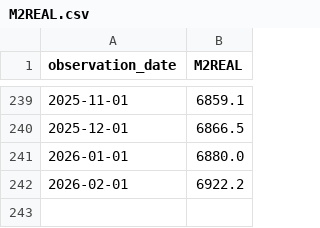
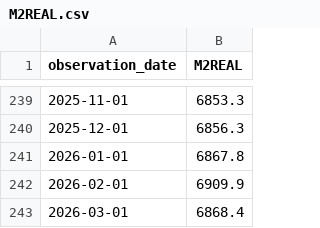
Before and after one commit to noncefn/cycle-app, a CSV file: public/data/M2REAL.csv, drawn as a sheet; only a part is shown, gaps mark what is left out; the diff covers the shown part only.

```diff
--- a/public/data/M2REAL.csv
+++ b/public/data/M2REAL.csv
@@ -239,4 +239,5 @@ observation_date,M2REAL
-2025-11-01,6859.1
-2025-12-01,6866.5
-2026-01-01,6880.0
-2026-02-01,6922.2
+2025-11-01,6853.3
+2025-12-01,6856.3
+2026-01-01,6867.8
+2026-02-01,6909.9
+2026-03-01,6868.4
```
Also changed, not shown: 36 edited cells elsewhere in this file, public/data/ICE_BofA_US_HighYield_OAS_2006_2026.csv, public/data/US_10Y_Treasury_Yield_2006_2026.csv, 1 other file.
